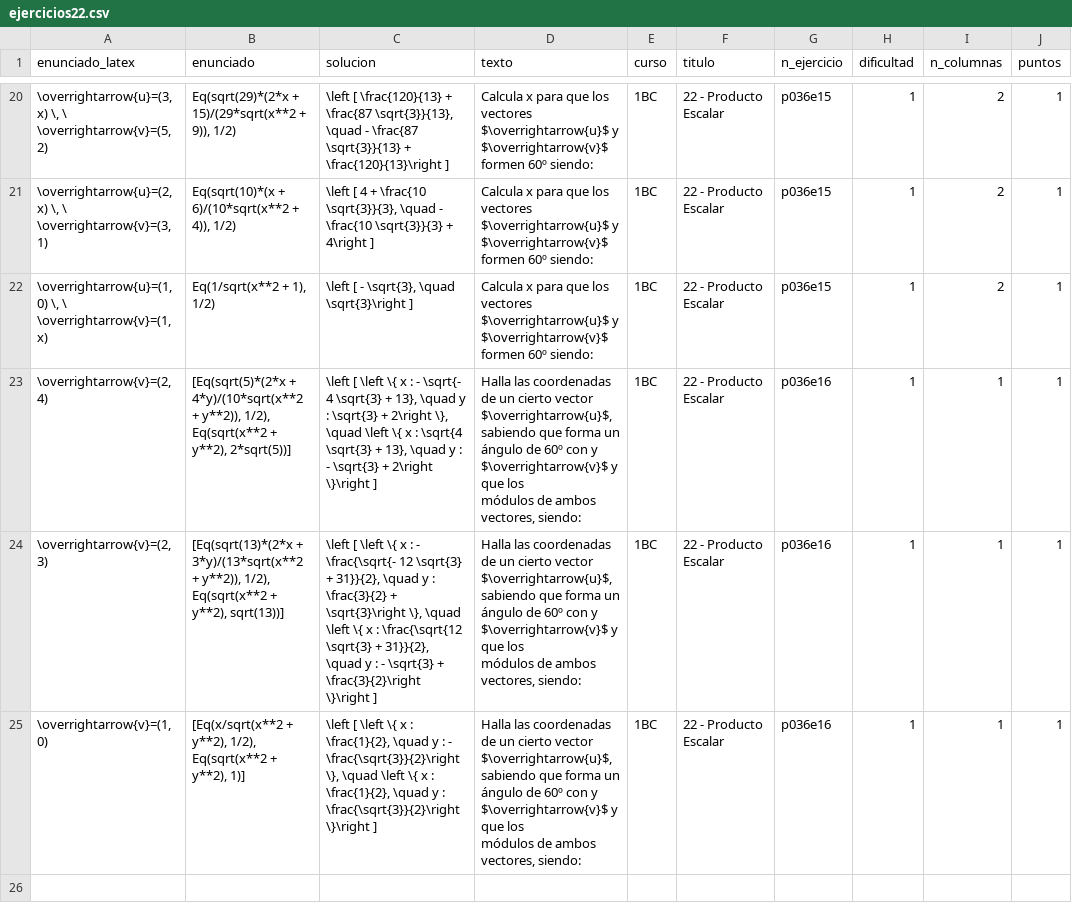
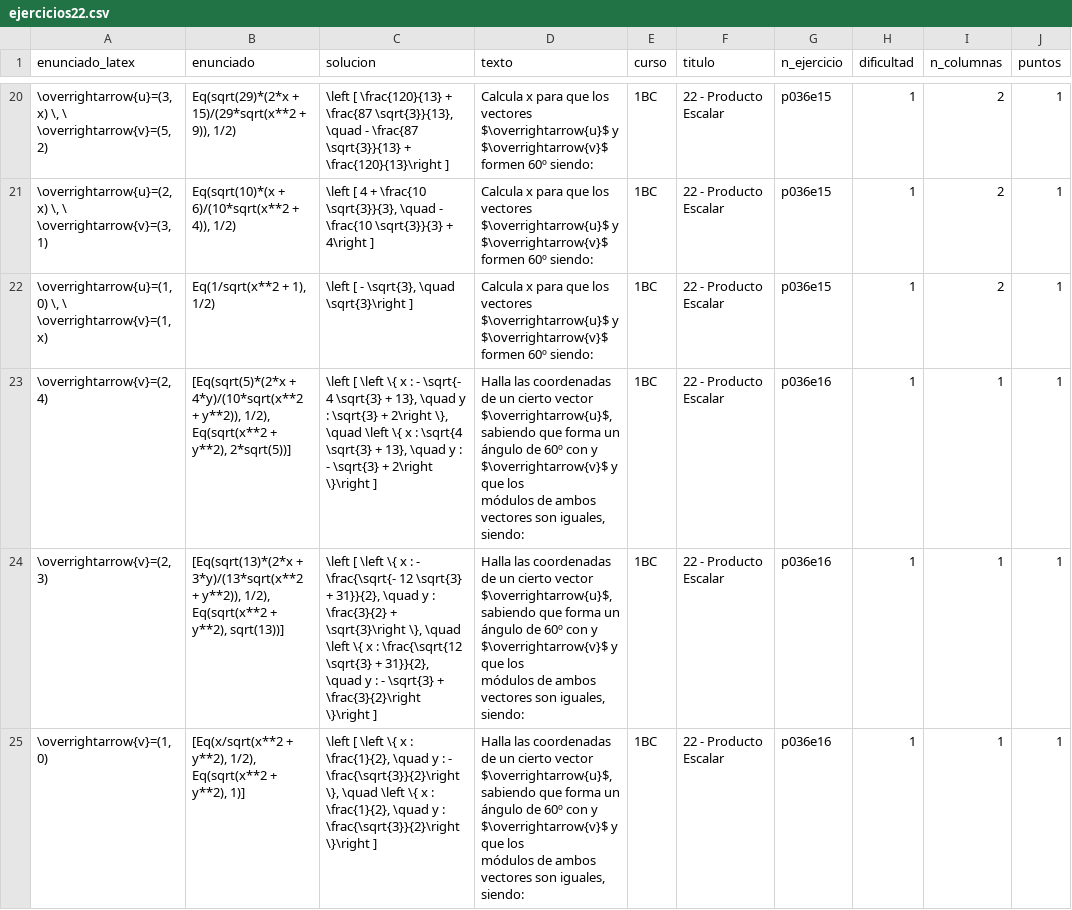
Before and after one commit to crdguez/mat1bac_cit, a CSV file: notebooks/ejercicios22.csv, drawn as a sheet; only a part is shown, gaps mark what is left out; the diff names each change by its address in the sheet, - before the commit and + after, or states it on an @@ line.

```diff
--- a/notebooks/ejercicios22.csv
+++ b/notebooks/ejercicios22.csv
-D23:D25 (texto): …de ambos vectores, siendo:
+D23:D25 (texto): …de ambos vectores son iguales, siendo:
```
Also changed, not shown: 9 other files.
